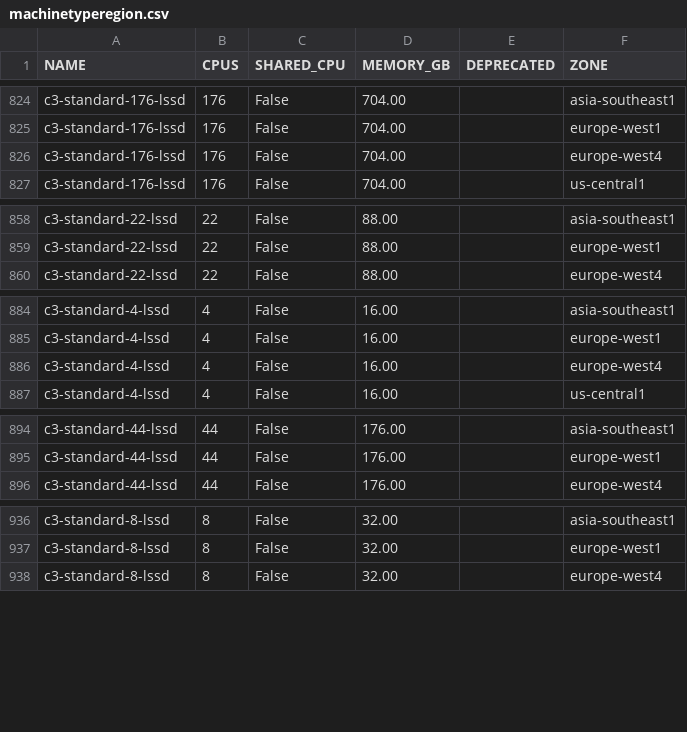
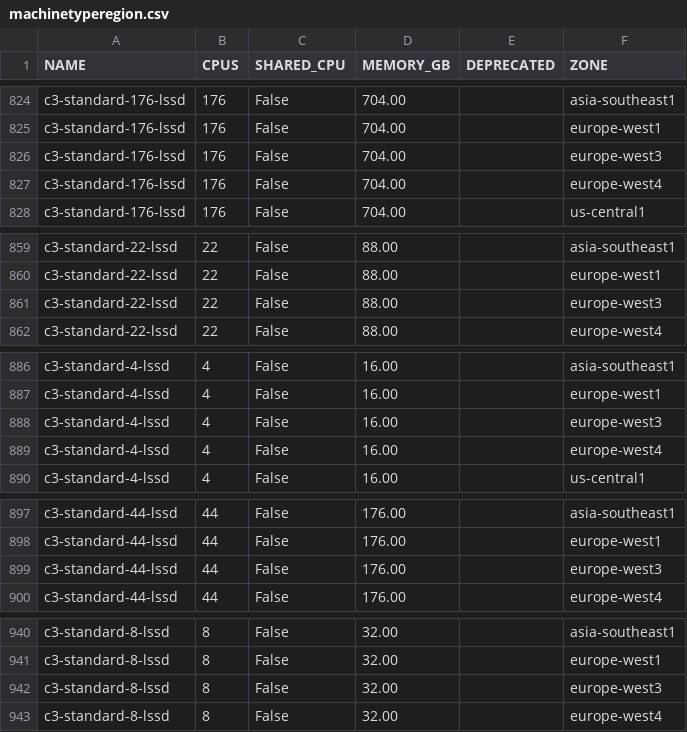
Before and after one commit to Cyclenerd/google-cloud-pricing-cost-calculator, a CSV file: tools/machinetyperegion.csv, drawn as a sheet; only a part is shown, gaps mark what is left out; the diff covers the shown part only.

```diff
--- a/tools/machinetyperegion.csv
+++ b/tools/machinetyperegion.csv
@@ -825,2 +825,3 @@ c3-standard-176-lssd;176;False;704.00;;asia-southeast1
 c3-standard-176-lssd;176;False;704.00;;europe-west1
+c3-standard-176-lssd;176;False;704.00;;europe-west3
 c3-standard-176-lssd;176;False;704.00;;europe-west4
@@ -859,2 +860,3 @@ c3-standard-22-lssd;22;False;88.00;;asia-southeast1
 c3-standard-22-lssd;22;False;88.00;;europe-west1
+c3-standard-22-lssd;22;False;88.00;;europe-west3
 c3-standard-22-lssd;22;False;88.00;;europe-west4
@@ -885,2 +887,3 @@ c3-standard-4-lssd;4;False;16.00;;asia-southeast1
 c3-standard-4-lssd;4;False;16.00;;europe-west1
+c3-standard-4-lssd;4;False;16.00;;europe-west3
 c3-standard-4-lssd;4;False;16.00;;europe-west4
@@ -895,2 +898,3 @@ c3-standard-44-lssd;44;False;176.00;;asia-southeast1
 c3-standard-44-lssd;44;False;176.00;;europe-west1
+c3-standard-44-lssd;44;False;176.00;;europe-west3
 c3-standard-44-lssd;44;False;176.00;;europe-west4
@@ -937,2 +941,3 @@ c3-standard-8-lssd;8;False;32.00;;asia-southeast1
 c3-standard-8-lssd;8;False;32.00;;europe-west1
+c3-standard-8-lssd;8;False;32.00;;europe-west3
 c3-standard-8-lssd;8;False;32.00;;europe-west4
```
Also changed, not shown: 1 added row elsewhere in this file.
